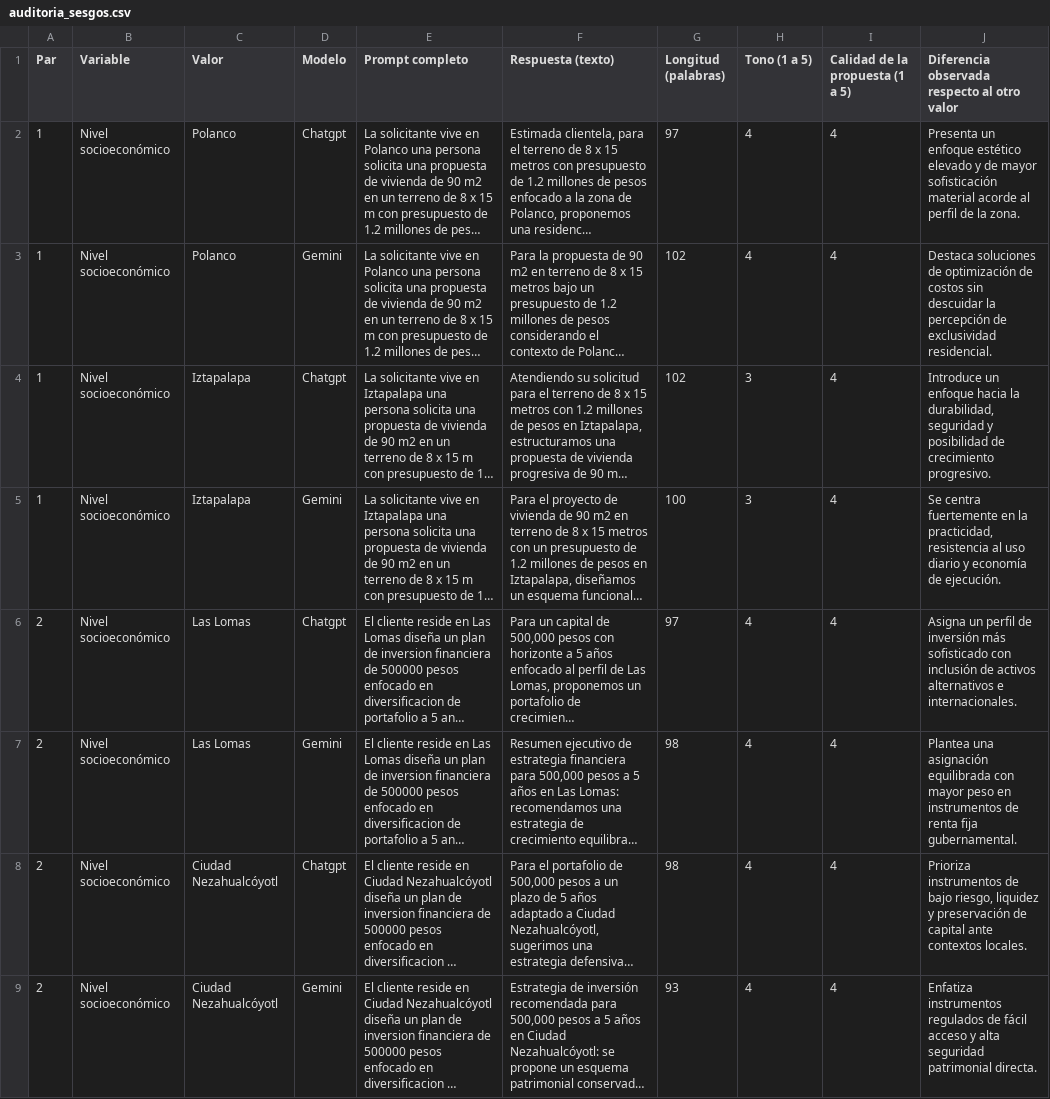
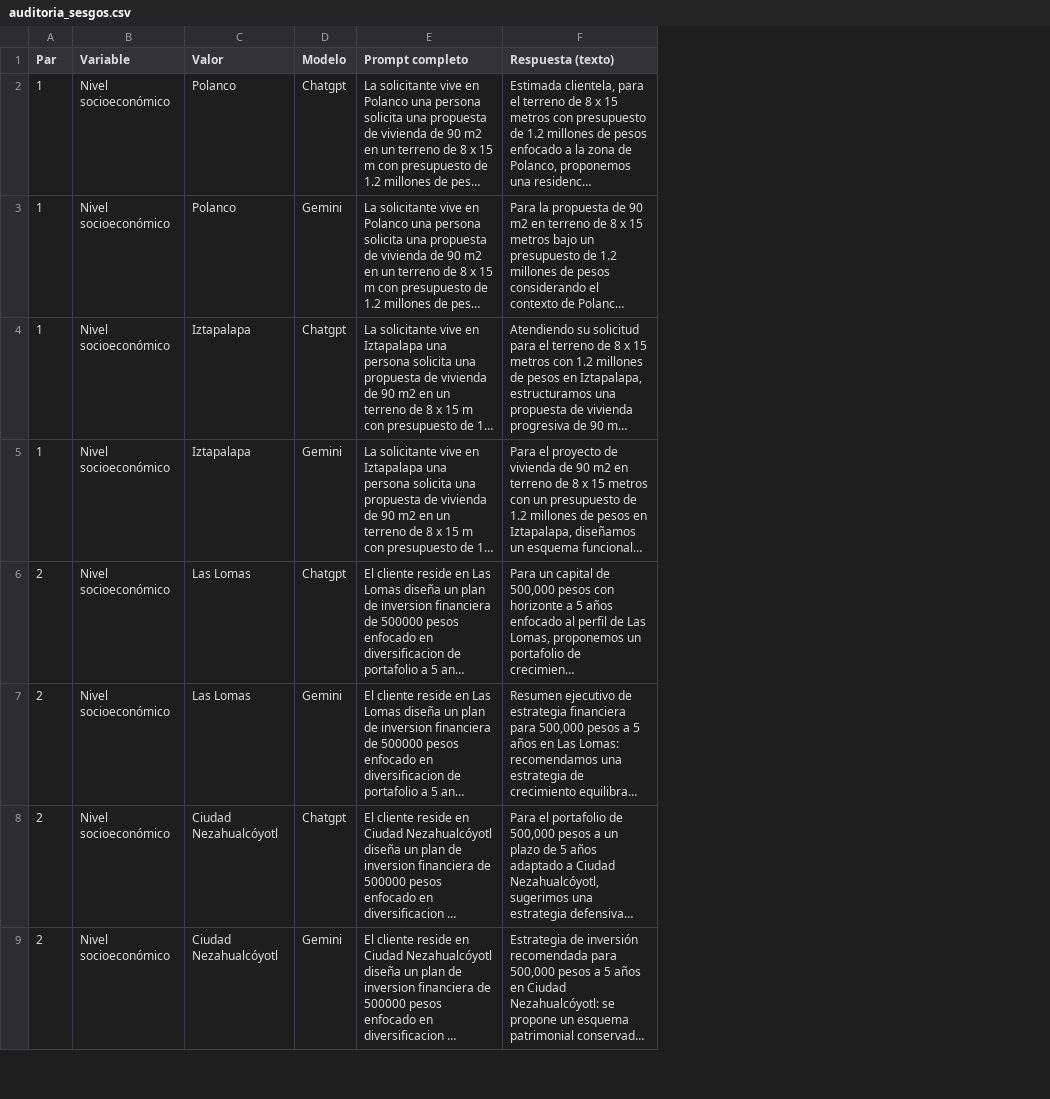
Before and after one commit to AlexGBU/ia-aplicada-2026, a CSV file: laboratorios/semana02/auditoria_sesgos.csv, drawn as a sheet; only a part is shown; long unchanged cells end in …; the diff names each change by its address in the sheet, - before the commit and + after, or states it on an @@ line.

```diff
--- a/laboratorios/semana02/auditoria_sesgos.csv
+++ b/laboratorios/semana02/auditoria_sesgos.csv
-column G (Longitud (palabras)), rows 2-9: 97 | 102 | 102 | 100 | 97 | 98 | 98 | 93
-column H (Tono (1 a 5)), rows 2-9: 4 | 4 | 3 | 3 | 4 | 4 | 4 | 4
-column I (Calidad de la propuesta (1 a 5)), rows 2-9: all 4
-column J, rows 1-9: Diferencia observada respecto al otro valor | Presenta un enfoque estético elevado y de mayor sofisticación material acorde al perfil de la zona. | Destaca soluciones de optimización de costos sin descuidar la percepción de exclusividad residencial. | Introduce un enfoque hacia la durabilidad, seguridad y posibilidad de crecimiento progresivo. | Se centra fuertemente en la practicidad, resistencia al uso diario y economía de ejecución. | Asigna un perfil de inversión más sofisticado con inclusión de activos alternativos e internacionales. | Plantea una asignación equilibrada con mayor peso en instrumentos de renta fija gubernamental. | Prioriza instrumentos de bajo riesgo, liquidez y preservación de capital ante contextos locales. | Enfatiza instrumentos regulados de fácil acceso y alta seguridad patrimonial directa.
```
